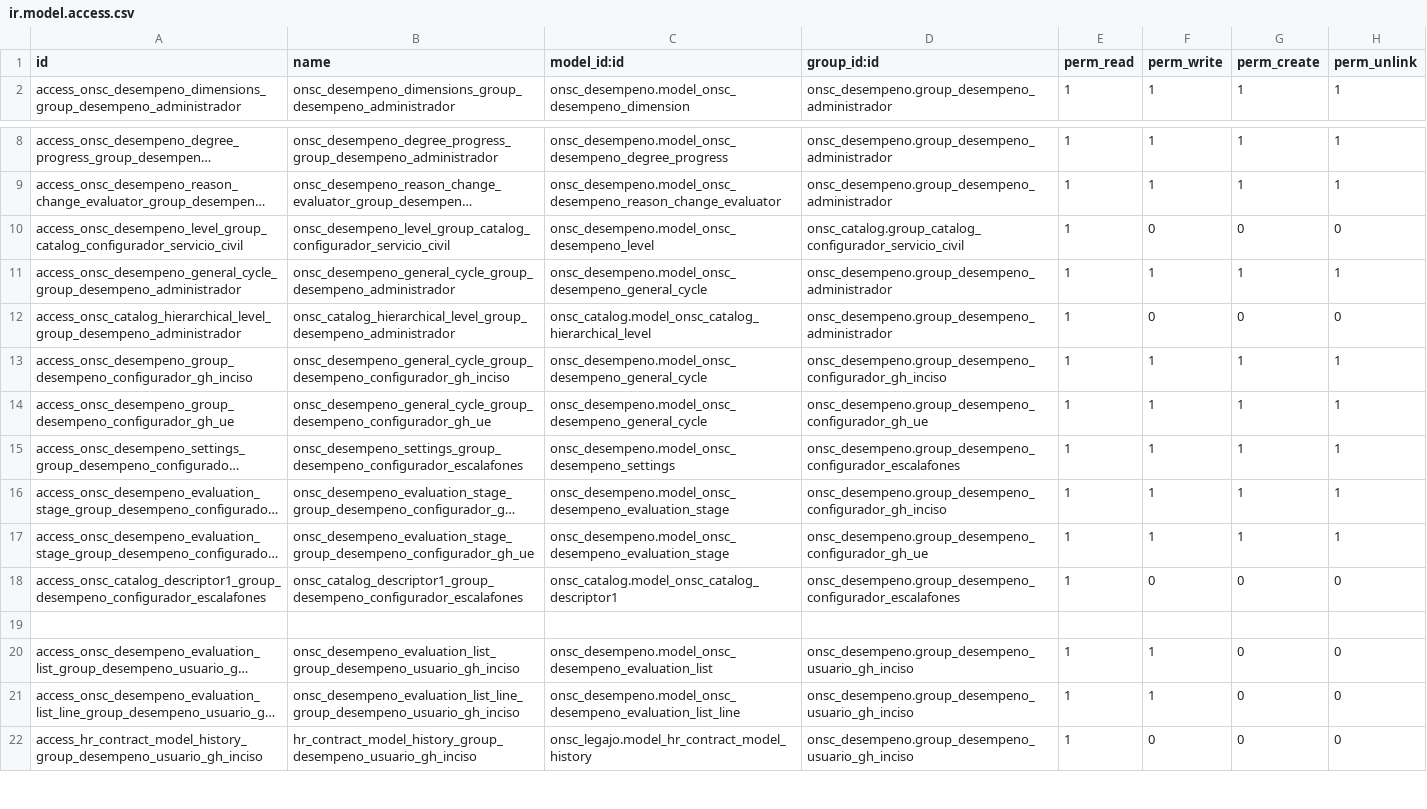
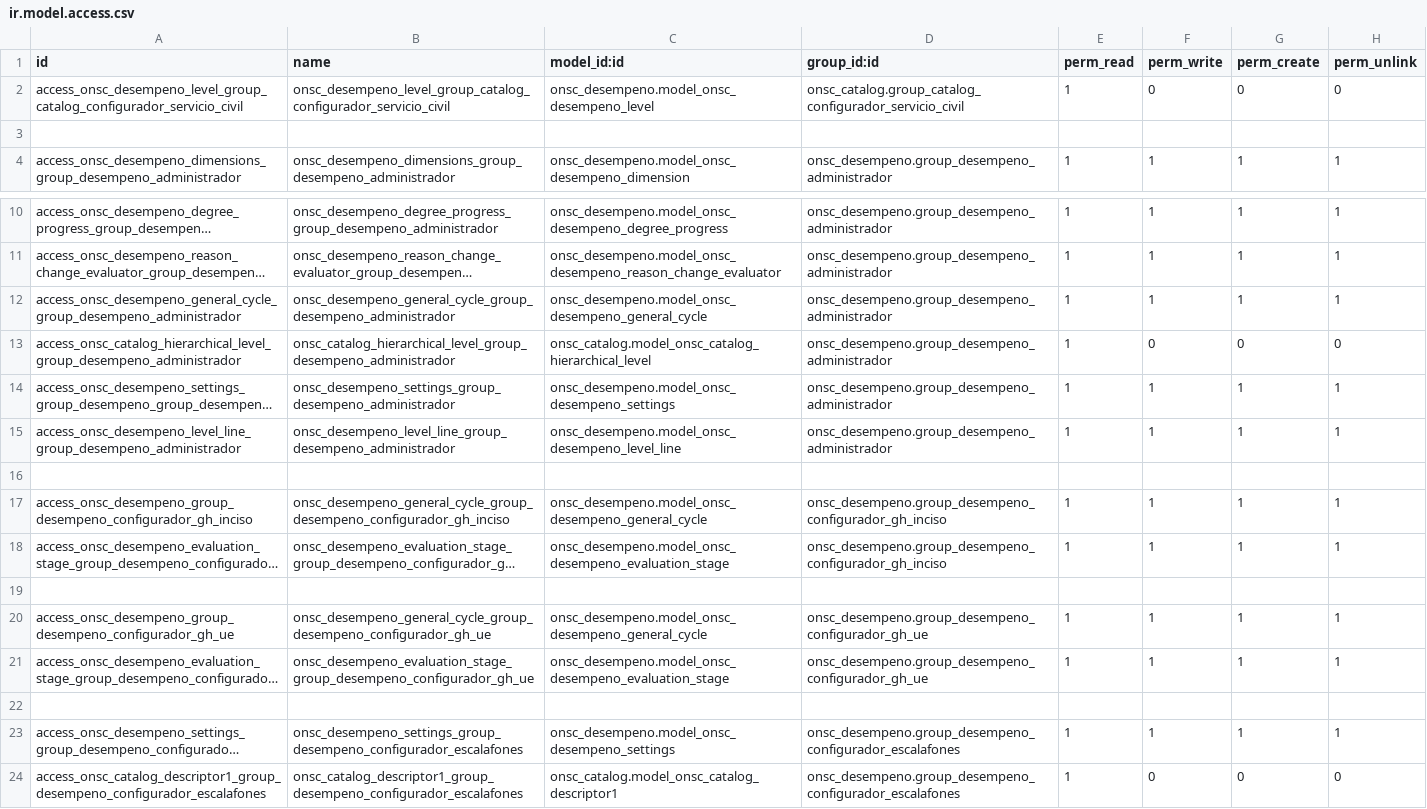
Before and after one commit to AtelUruguay/ONSC, a CSV file: onsc_desempeno/security/ir.model.access.csv, drawn as a sheet; only a part is shown, gaps mark what is left out; the shorter side is filled out with more unchanged rows; long unchanged cells end in …; the diff covers the shown part only; the diff names each change by its address in the sheet, - before the commit and + after, or states it on an @@ line.

```diff
--- a/onsc_desempeno/security/ir.model.access.csv
+++ b/onsc_desempeno/security/ir.model.access.csv
@@ row 10 moved to row 2: access_onsc_desempeno_level_group_catalo… @@
+row 3: (empty)
@@ row 37 moved to row 14: access_onsc_desempeno_settings_group_des… @@
+row 15: access_onsc_desempeno_level_line_group_desempeno_administrador | onsc_desempeno_level_line_group_desempeno_administrador | onsc_desempeno.model_onsc_desempeno_level_line | onsc_desempeno.group_desempeno_administrador | 1 | 1 | 1 | 1
+row 16: (empty)
@@ row 16 moved to row 18: access_onsc_desempeno_evaluation_stage_g… @@
+row 19: (empty)
@@ row 17 moved to row 21: access_onsc_desempeno_evaluation_stage_g… @@
+row 22: (empty)
```
Also changed, not shown: 13 added rows, 5 removed rows and 13 edited cells elsewhere in this file, 1 other file.
